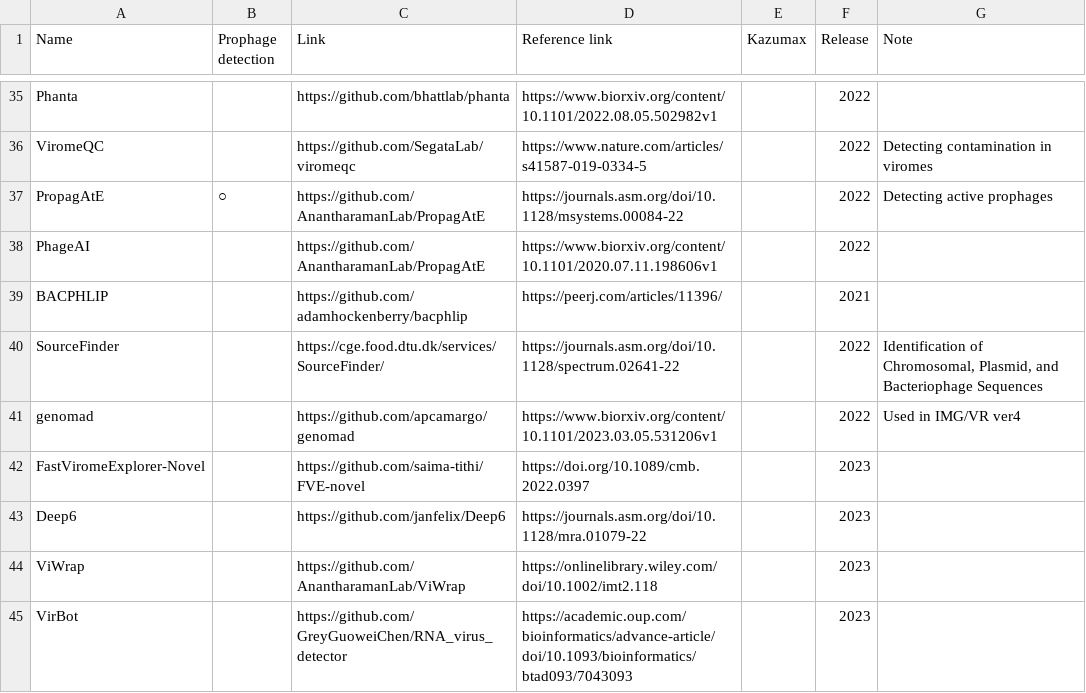
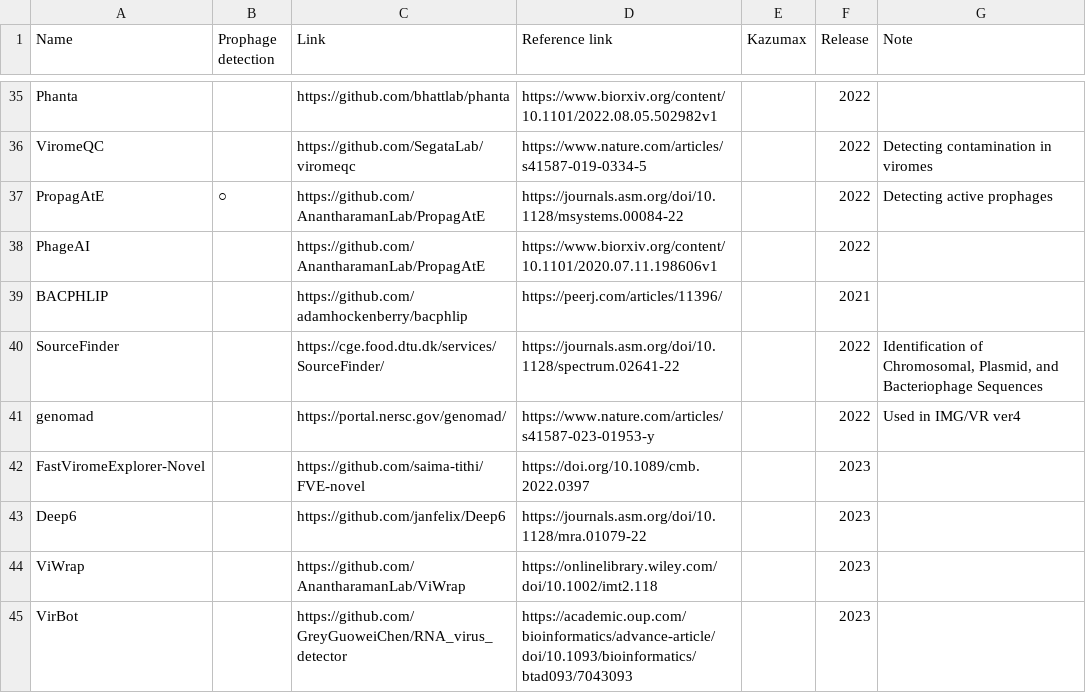
Before and after one commit to Tomikent/Capsid_community, a TSV file: Virus_prediction.tsv, drawn as a sheet; only a part is shown, gaps mark what is left out.

Commit message:
Update Virus_prediction.tsv

```diff
--- a/Virus_prediction.tsv
+++ b/Virus_prediction.tsv
@@ -40,3 +40,3 @@ BACPHLIP		https://github.com/adamhockenberry/bacphlip	https://peerj.com/articles
 SourceFinder		https://cge.food.dtu.dk/services/SourceFinder/	https://journals.asm.org/doi/10.1128/spectrum.02641-22		2022	Identification of Chromosomal, Plasmid, and Bacteriophage Sequences	
-genomad		https://github.com/apcamargo/genomad	https://www.biorxiv.org/content/10.1101/2023.03.05.531206v1		2022	Used in IMG/VR ver4
+genomad		https://portal.nersc.gov/genomad/	https://www.nature.com/articles/s41587-023-01953-y		2022	Used in IMG/VR ver4
 FastViromeExplorer-Novel		https://github.com/saima-tithi/FVE-novel	https://doi.org/10.1089/cmb.2022.0397		2023	
```
